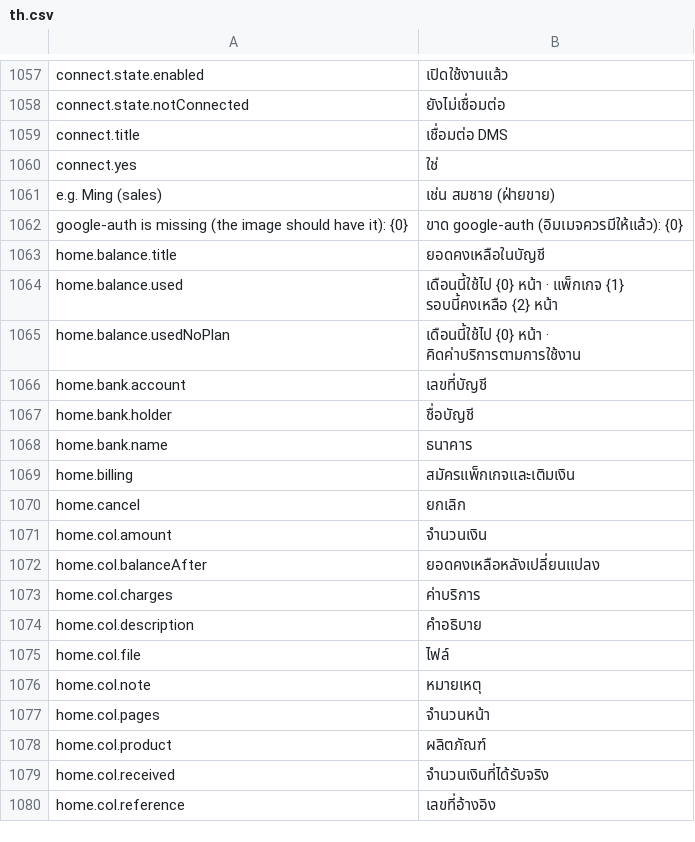
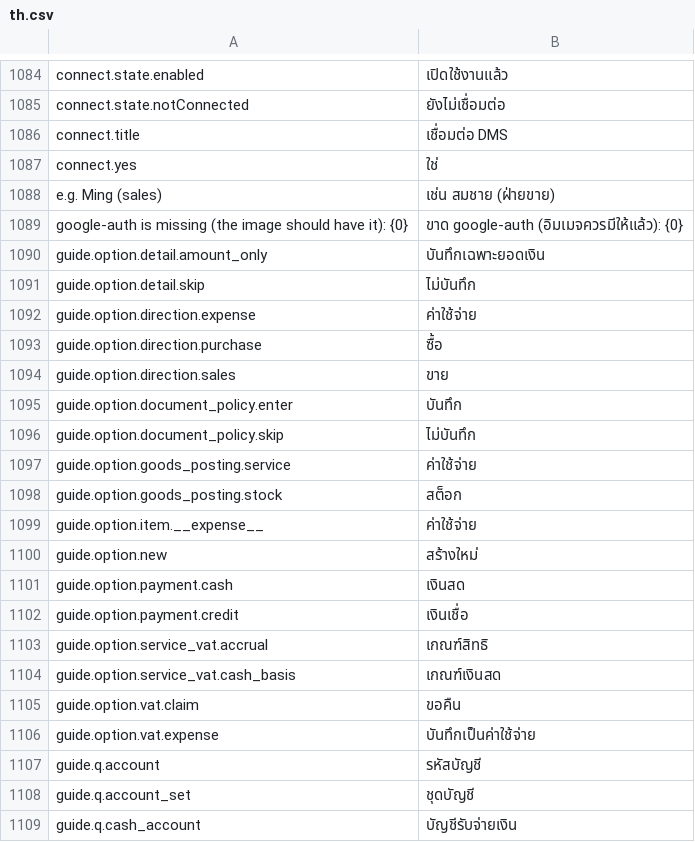
Before and after one commit to skin306152-star/pearnly, a CSV file: apps/pearnly_core/pearnly_core/translations/th.csv, drawn as a sheet; only a part is shown, gaps mark what is left out; the shorter side is filled out with more unchanged rows; the diff covers the shown part only.

Commit message:
feat: pearnly_guide, the server-built guide card for CC: before the card the server works out every question for the documents (texts in the turn's language) and stores the card as the call's input, or answers at once when nothing is open; answers are checked before claiming the card and saved after, in guided mode (an unclicked preselection does not count); ask_user refuses business questions and waits while a guide card is open; the tool descriptions no longer tell the model to make up questions

```diff
--- a/apps/pearnly_core/pearnly_core/translations/th.csv
+++ b/apps/pearnly_core/pearnly_core/translations/th.csv
@@ -1062 +1089,21 @@ e.g. Ming (sales),เช่น สมชาย (ฝ่ายขาย)
 google-auth is missing (the image should have it): {0},ขาด google-auth (อิมเมจควรมีให้แล้ว): {0}
+guide.option.detail.amount_only,บันทึกเฉพาะยอดเงิน
+guide.option.detail.skip,ไม่บันทึก
+guide.option.direction.expense,ค่าใช้จ่าย
+guide.option.direction.purchase,ซื้อ
+guide.option.direction.sales,ขาย
+guide.option.document_policy.enter,บันทึก
+guide.option.document_policy.skip,ไม่บันทึก
+guide.option.goods_posting.service,ค่าใช้จ่าย
+guide.option.goods_posting.stock,สต็อก
+guide.option.item.__expense__,ค่าใช้จ่าย
+guide.option.new,สร้างใหม่
+guide.option.payment.cash,เงินสด
+guide.option.payment.credit,เงินเชื่อ
+guide.option.service_vat.accrual,เกณฑ์สิทธิ
+guide.option.service_vat.cash_basis,เกณฑ์เงินสด
+guide.option.vat.claim,ขอคืน
+guide.option.vat.expense,บันทึกเป็นค่าใช้จ่าย
+guide.q.account,รหัสบัญชี
+guide.q.account_set,ชุดบัญชี
+guide.q.cash_account,บัญชีรับจ่ายเงิน
```
Also changed, not shown: 50 added rows elsewhere in this file, apps/pearnly_core/pearnly_core/i18n/messages.tsv, apps/pearnly_core/pearnly_core/translations/en.csv, 13 other files.
